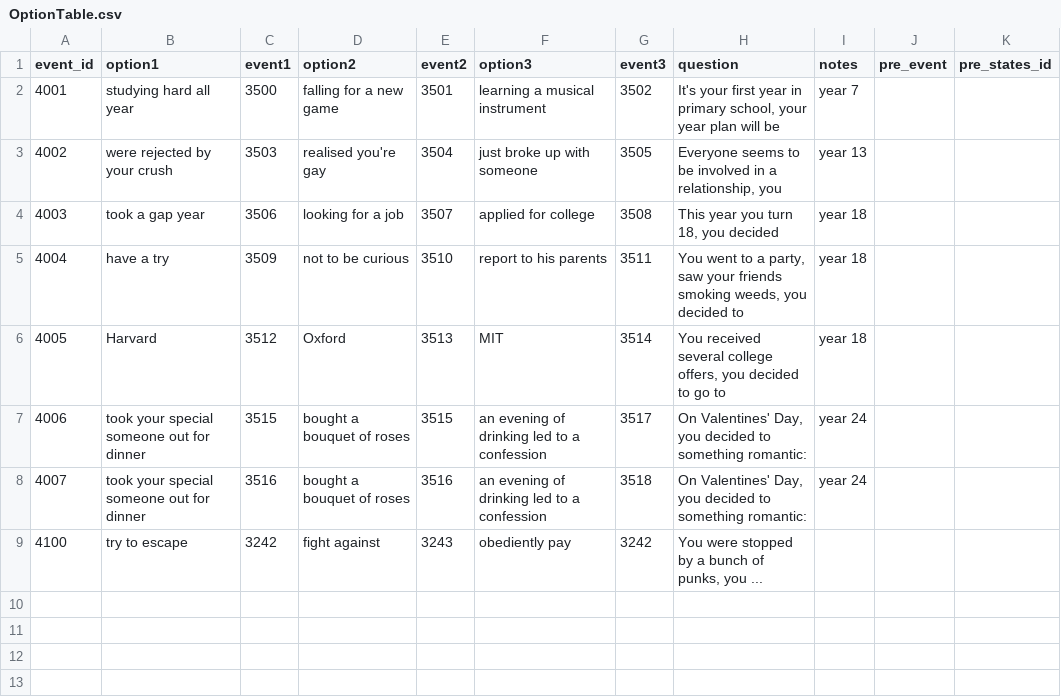
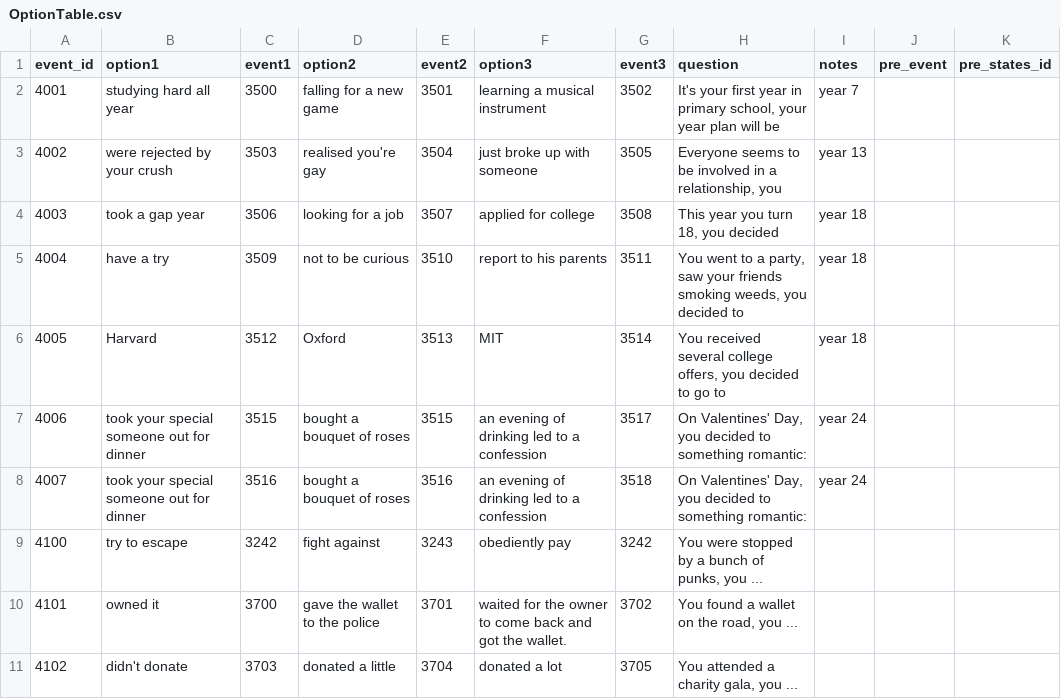
Before and after one commit to 1183572098/second_life_game_project, a CSV file: static/config/OptionTable.csv, drawn as a sheet.

```diff
--- a/static/config/OptionTable.csv
+++ b/static/config/OptionTable.csv
@@ -9 +9,3 @@ event_id,option1,event1,option2,event2,option3,event3,question,notes,pre_event,p
 4100,try to escape,3242,fight against,3243,obediently pay,3242,"You were stopped by a bunch of punks, you ...",,,
+4101,owned it,3700,gave the wallet to the police,3701,waited for the owner to come back and got the wallet.,3702,"You found a wallet on the road, you ...",,,
+4102,didn't donate,3703,donated a little,3704,donated a lot,3705,"You attended a charity gala, you ...","",,
```
Also changed, not shown: static/config/event.csv, 1 other file.
